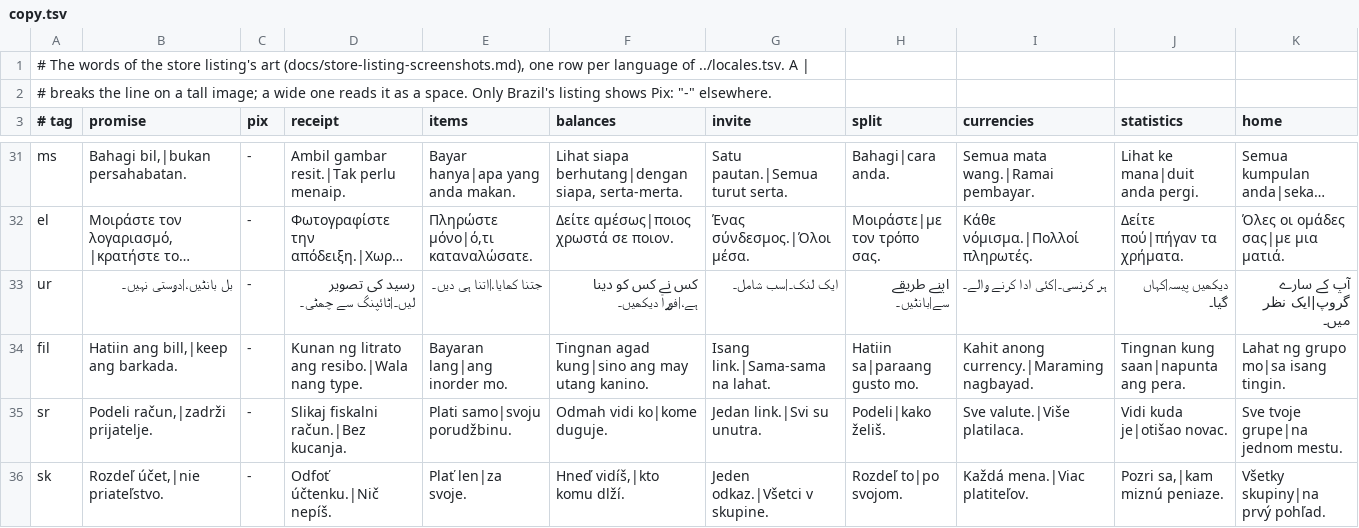
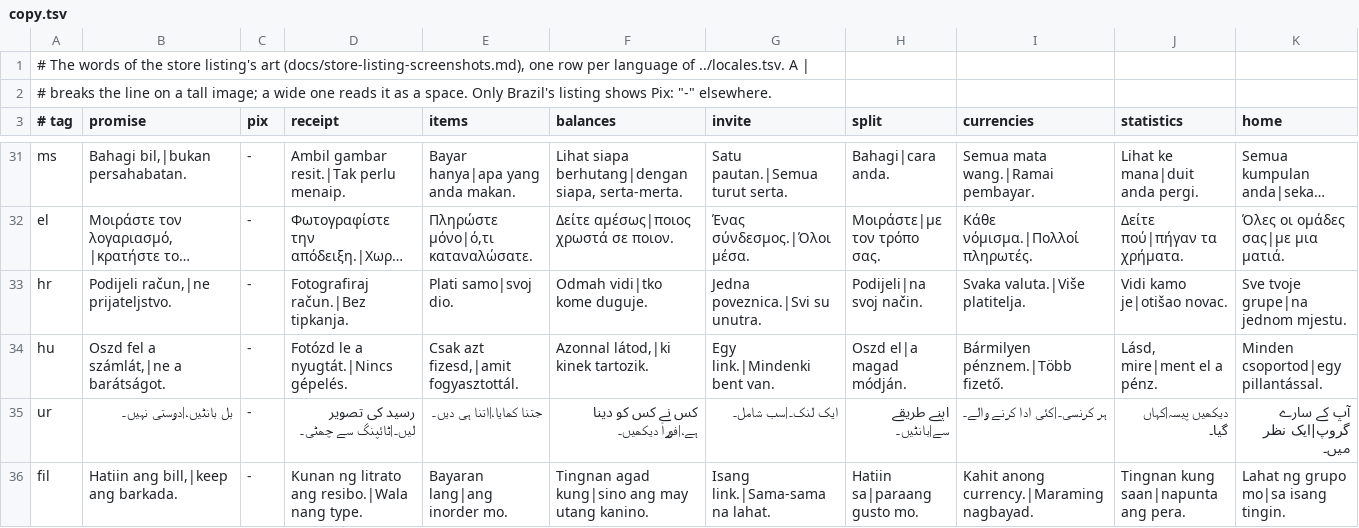
Before and after one commit to Quartel-Enterprise/blitz-split-client, a TSV file: scripts/store-screenshots/listing-art/copy.tsv, drawn as a sheet; only a part is shown, gaps mark what is left out; the shorter side is filled out with more unchanged rows; long unchanged cells end in …; rows hold the shown columns only; the diff names each change by its address in the sheet, - before the commit and + after, or states it on an @@ line.

```diff
--- a/scripts/store-screenshots/listing-art/copy.tsv
+++ b/scripts/store-screenshots/listing-art/copy.tsv
+row 33: hr | Podijeli račun,|ne prijateljstvo. | - | Fotografiraj račun.|Bez tipkanja. | Plati samo|svoj dio. | Odmah vidi|tko kome duguje. | Jedna poveznica.|Svi su unutra. | Podijeli|na svoj način. | Svaka valuta.|Više platitelja. | Vidi kamo je|otišao novac. | Sve tvoje grupe|na jednom mjestu.
+row 34: hu | Oszd fel a számlát,|ne a barátságot. | - | Fotózd le a nyugtát.|Nincs gépelés. | Csak azt fizesd,|amit fogyasztottál. | Azonnal látod,|ki kinek tartozik. | Egy link.|Mindenki bent van. | Oszd el|a magad módján. | Bármilyen pénznem.|Több fizető. | Lásd, mire|ment el a pénz. | Minden csoportod|egy pillantással.
```
Also changed, not shown: scripts/store-screenshots/creative-assets/copy.tsv.
